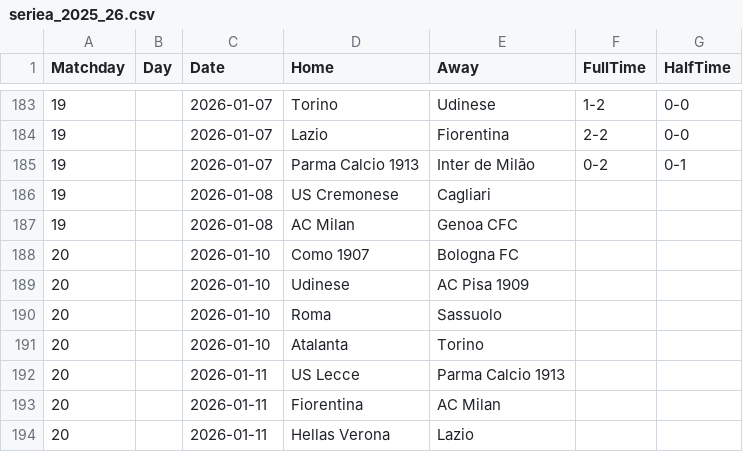
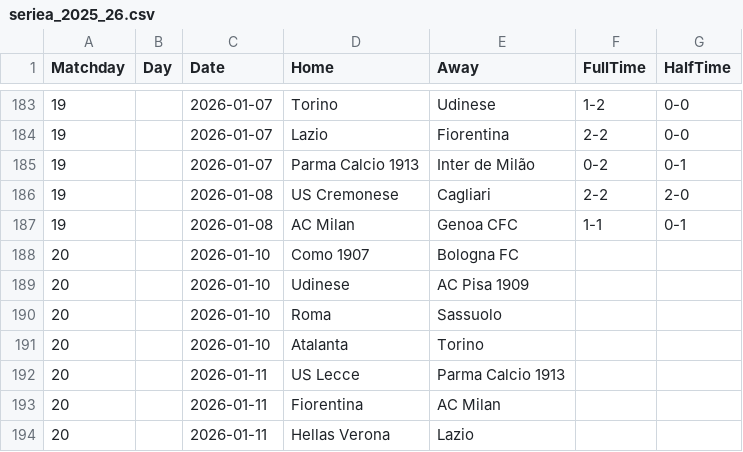
Before and after one commit to joaopssa/BISS, a CSV file: Backend/data/matches/serie-a-tim/seriea_2025_26.csv, drawn as a sheet; only a part is shown, gaps mark what is left out.

```diff
--- a/Backend/data/matches/serie-a-tim/seriea_2025_26.csv
+++ b/Backend/data/matches/serie-a-tim/seriea_2025_26.csv
@@ -185,4 +185,4 @@ Matchday,Day,Date,Home,Away,FullTime,HalfTime
 19,,2026-01-07,Parma Calcio 1913,Inter de Milão,0-2,0-1
-19,,2026-01-08,US Cremonese,Cagliari,,
-19,,2026-01-08,AC Milan,Genoa CFC,,
+19,,2026-01-08,US Cremonese,Cagliari,2-2,2-0
+19,,2026-01-08,AC Milan,Genoa CFC,1-1,0-1
 20,,2026-01-10,Como 1907,Bologna FC,,
```
Also changed, not shown: Backend/data/matches/premier-league/2025_26_premierleague.csv, 10 other files.
